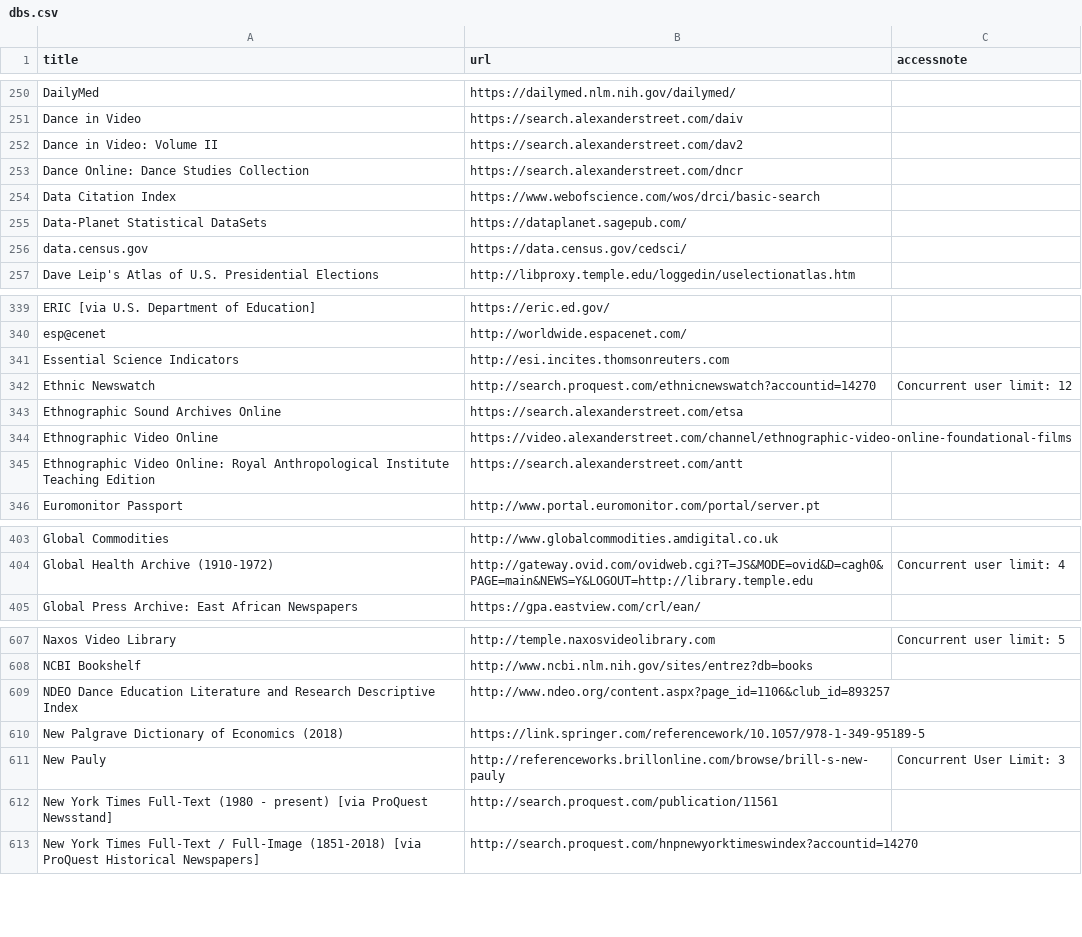
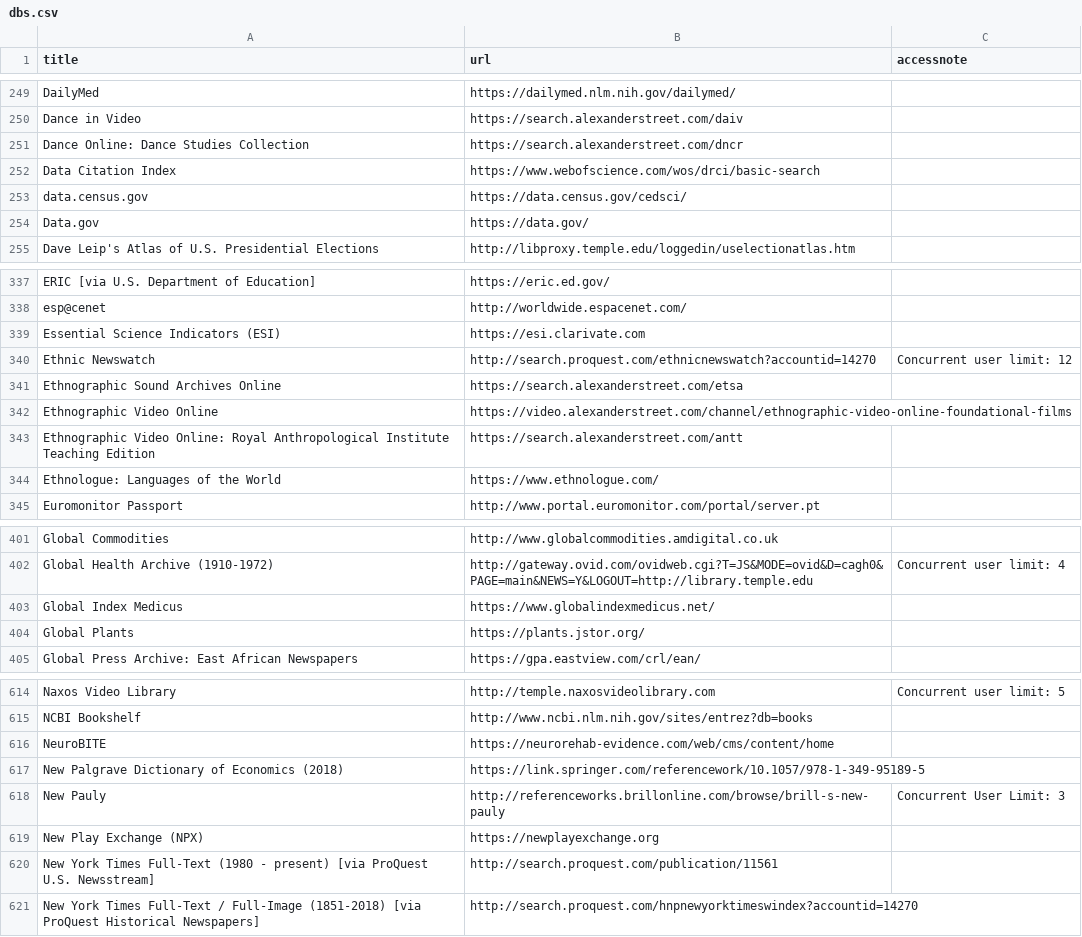
Before and after one commit to tulibraries/tulibraries.github.io, a CSV file: _data/dbs.csv, drawn as a sheet; only a part is shown, gaps mark what is left out; removed rows and columns are numbered as before the commit, all else as after; the diff covers the shown part only; the diff names each change by its address in the sheet, - before the commit and + after, or states it on an @@ line.

```diff
--- a/_data/dbs.csv
+++ b/_data/dbs.csv
-row 252: Dance in Video: Volume II | https://search.alexanderstreet.com/dav2
-row 255: Data-Planet Statistical DataSets | https://dataplanet.sagepub.com/
+row 254: Data.gov | https://data.gov/
-row 341: Essential Science Indicators | http://esi.incites.thomsonreuters.com
+row 339: Essential Science Indicators (ESI) | https://esi.clarivate.com
+row 344: Ethnologue: Languages of the World | https://www.ethnologue.com/
+row 403: Global Index Medicus | https://www.globalindexmedicus.net/
+row 404: Global Plants | https://plants.jstor.org/
-row 609: NDEO Dance Education Literature and Research Descriptive Index | http://www.ndeo.org/content.aspx?page_id=1106&club_id=893257
+row 616: NeuroBITE | https://neurorehab-evidence.com/web/cms/content/home
+row 619: New Play Exchange (NPX) | https://newplayexchange.org
-A620 (title): …[via ProQuest Newsstand]
+A620 (title): …[via ProQuest U.S. Newsstream]
```
Also changed, not shown: 36 added rows, 20 removed rows and 42 edited cells elsewhere in this file.
